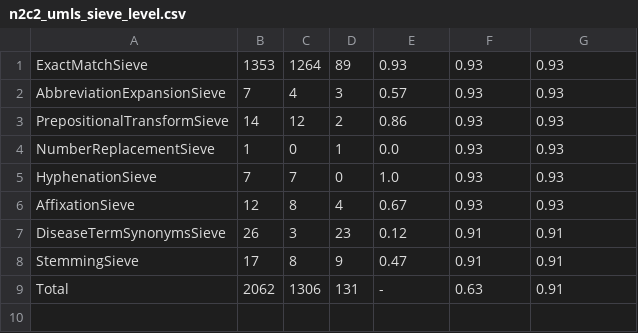
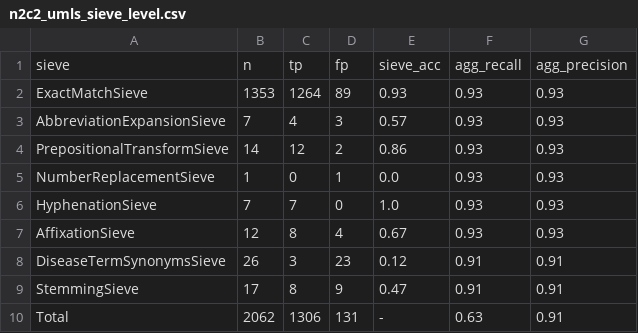
Before and after one commit to etfrenchvcu/disorder-normalizer, a CSV file: results/n2c2_umls_sieve_level.csv, drawn as a sheet.

Commit message:
Adding some results for reivew

```diff
--- a/results/n2c2_umls_sieve_level.csv
+++ b/results/n2c2_umls_sieve_level.csv
@@ -1 +1,2 @@
+sieve|n|tp|fp|sieve_acc|agg_recall|agg_precision
 ExactMatchSieve|1353|1264|89|0.93|0.93|0.93
```
Also changed, not shown: 2 other files.
